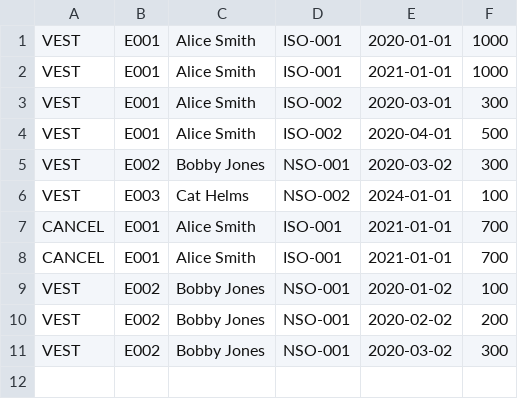
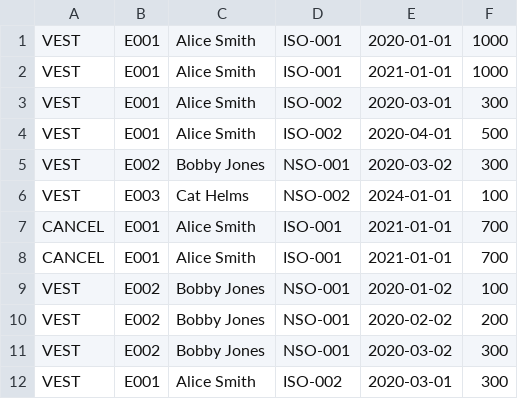
Before and after one commit to ChubbyCub/vesting_program, a CSV file: vesting-schedule.csv, drawn as a sheet.

```diff
--- a/vesting-schedule.csv
+++ b/vesting-schedule.csv
@@ -11 +11,2 @@ VEST,E002,Bobby Jones,NSO-001,2020-02-02,200
 VEST,E002,Bobby Jones,NSO-001,2020-03-02,300
+VEST,E001,Alice Smith,ISO-002,2020-03-01,300
```
Also changed, not shown: 2 other files.
